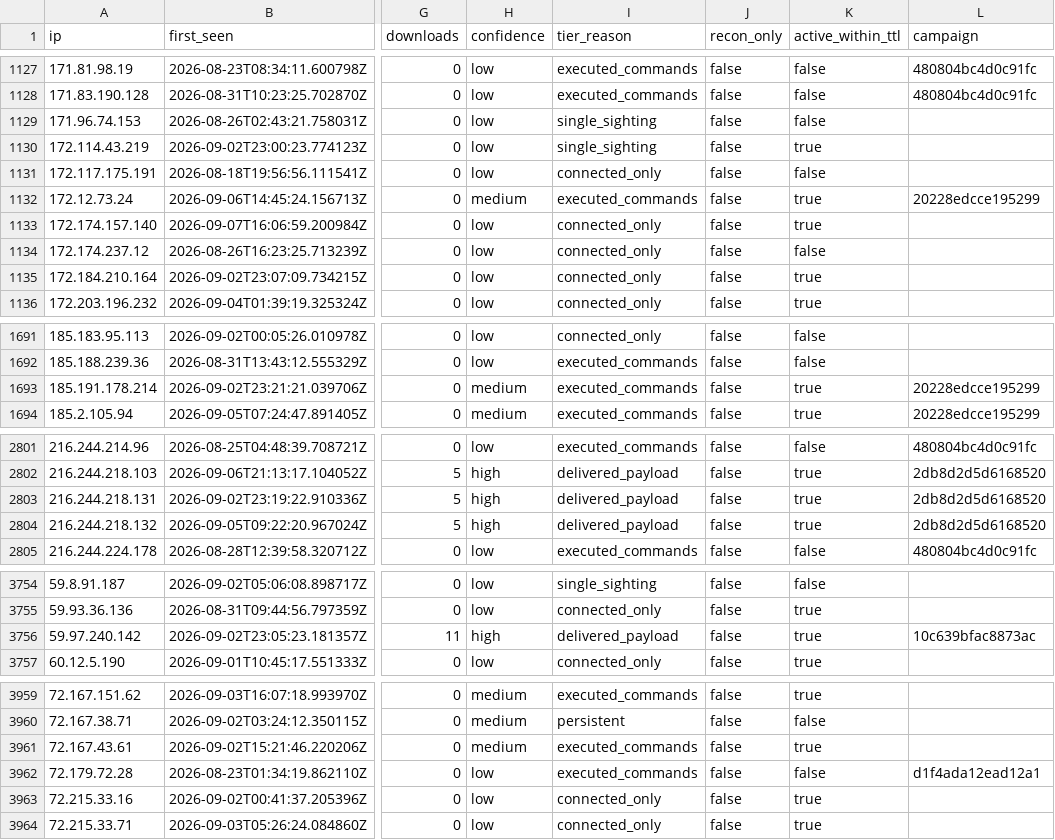
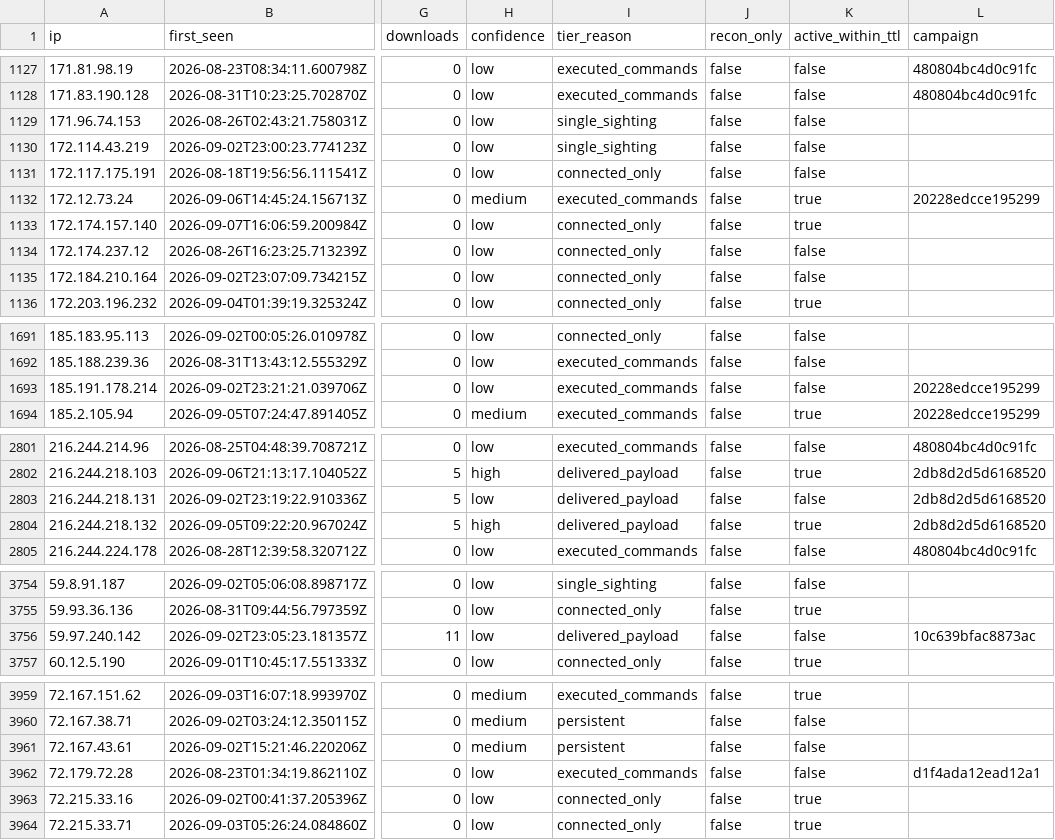
Before and after one commit to Ap6pack/Ap6pack.github.io, a CSV file: dist/honeypot/data/v1/feed/indicators.csv, drawn as a sheet; only a part is shown, gaps mark what is left out; the diff covers the shown part only; the diff names each change by its address in the sheet, - before the commit and + after, or states it on an @@ line.

```diff
--- a/dist/honeypot/data/v1/feed/indicators.csv
+++ b/dist/honeypot/data/v1/feed/indicators.csv
-K1130 (active_within_ttl): true
+K1130 (active_within_ttl): false
-K1135 (active_within_ttl): true
+K1135 (active_within_ttl): false
-H1693 (confidence): medium
+H1693 (confidence): low
-K1693 (active_within_ttl): true
+K1693 (active_within_ttl): false
-H2803 (confidence): high
+H2803 (confidence): low
-K2803 (active_within_ttl): true
+K2803 (active_within_ttl): false
-H3756 (confidence): high
+H3756 (confidence): low
-K3756 (active_within_ttl): true
+K3756 (active_within_ttl): false
-I3961 (tier_reason): executed_commands
+I3961 (tier_reason): persistent
-K3961 (active_within_ttl): true
+K3961 (active_within_ttl): false
```
Also changed, not shown: 4 edited cells elsewhere in this file, 15 other files.
